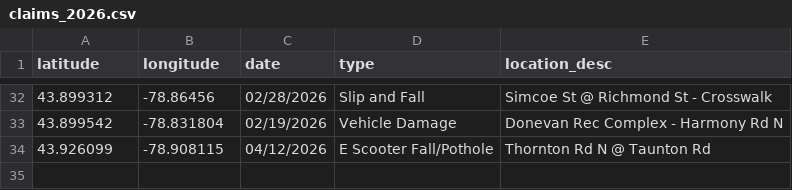
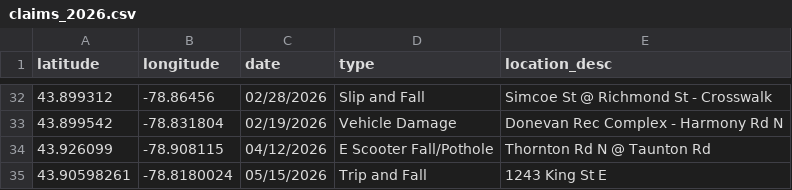
Before and after one commit to Raufaem/claims-map, a CSV file: claims_2026.csv, drawn as a sheet; only a part is shown, gaps mark what is left out.

Commit message:
Add files via upload

```diff
--- a/claims_2026.csv
+++ b/claims_2026.csv
@@ -34 +34,2 @@
 43.926099,-78.908115,04/12/2026,E Scooter Fall/Pothole,Thornton Rd N @ Taunton Rd
+43.90598261,-78.8180024,05/15/2026,Trip and Fall,1243 King St E
```
